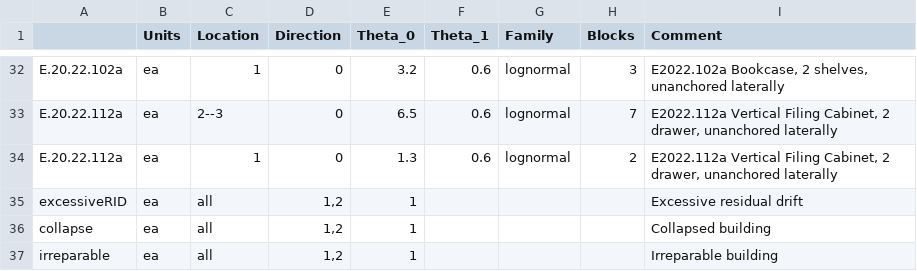
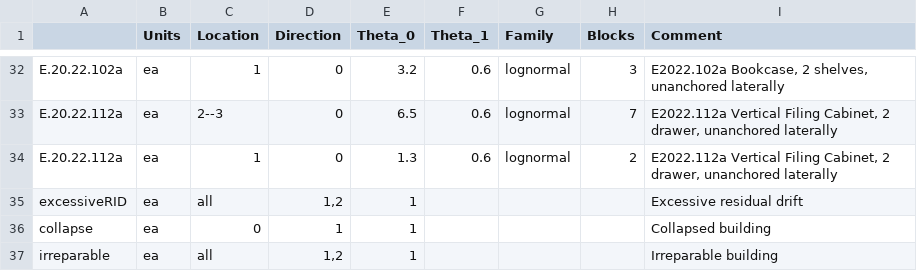
Before and after one commit to mgrubisic/tfp-database, a CSV file: pelicun/cmp_marginals.csv, drawn as a sheet; only a part is shown, gaps mark what is left out.

```diff
--- a/pelicun/cmp_marginals.csv
+++ b/pelicun/cmp_marginals.csv
@@ -35,3 +35,3 @@ E.20.22.112a,ea,1,0,1.3,0.6,lognormal,2,"E2022.112a    Vertical Filing Cabinet,
 excessiveRID,ea,all,"1,2",1,,,,Excessive residual drift
-collapse,ea,all,"1,2",1,,,,Collapsed building
+collapse,ea,0,1,1,,,,Collapsed building
 irreparable,ea,all,"1,2",1,,,,Irreparable building
```
Also changed, not shown: 1 other file.
